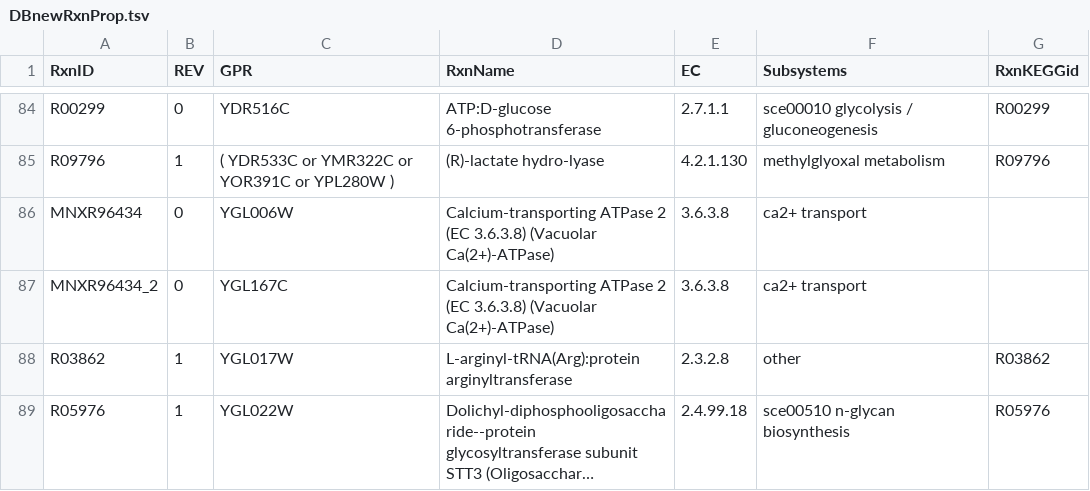
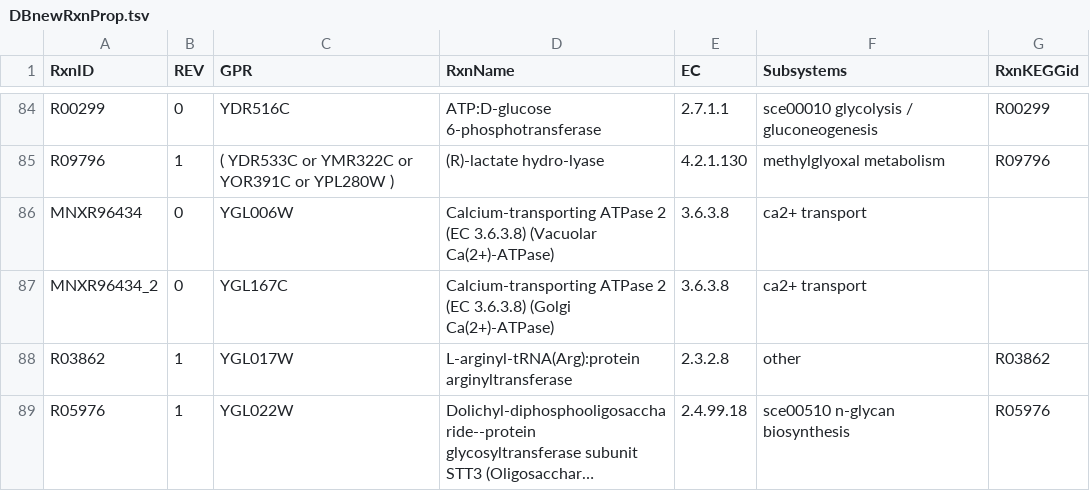
Before and after one commit to weilandtd/yeast-GEM, a TSV file: ComplementaryData/modelCuration/DBnewRxnProp.tsv, drawn as a sheet; only a part is shown, gaps mark what is left out; long unchanged cells end in ….

Commit message:
fix-rxn.annot: rxn name
Calcium-transporting ATPase should be from Golgi

```diff
--- a/ComplementaryData/modelCuration/DBnewRxnProp.tsv
+++ b/ComplementaryData/modelCuration/DBnewRxnProp.tsv
@@ -86,3 +86,3 @@ R09796	1	( YDR533C or YMR322C or YOR391C or YPL280W )	(R)-lactate hydro-lyase	4.
 MNXR96434	0	YGL006W	Calcium-transporting ATPase 2 (EC 3.6.3.8) (Vacuolar Ca(2+)-ATPase)	3.6.3.8	ca2+ transport
-MNXR96434_2	0	YGL167C	Calcium-transporting ATPase 2 (EC 3.6.3.8) (Vacuolar Ca(2+)-ATPase)	3.6.3.8	ca2+ transport
+MNXR96434_2	0	YGL167C	Calcium-transporting ATPase 2 (EC 3.6.3.8) (Golgi Ca(2+)-ATPase)	3.6.3.8	ca2+ transport
 R03862	1	YGL017W	L-arginyl-tRNA(Arg):protein arginyltransferase	2.3.2.8	other	R03862
```
Also changed, not shown: 5 other files.
